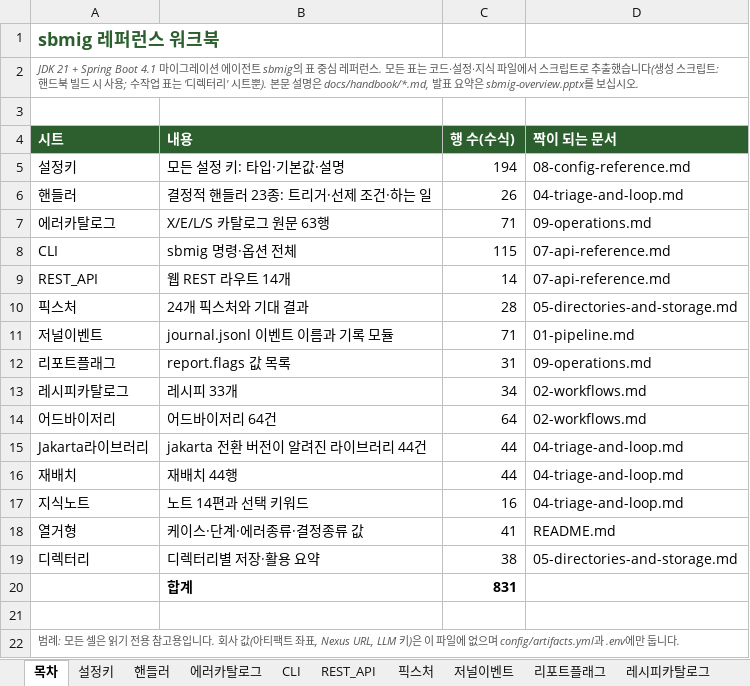
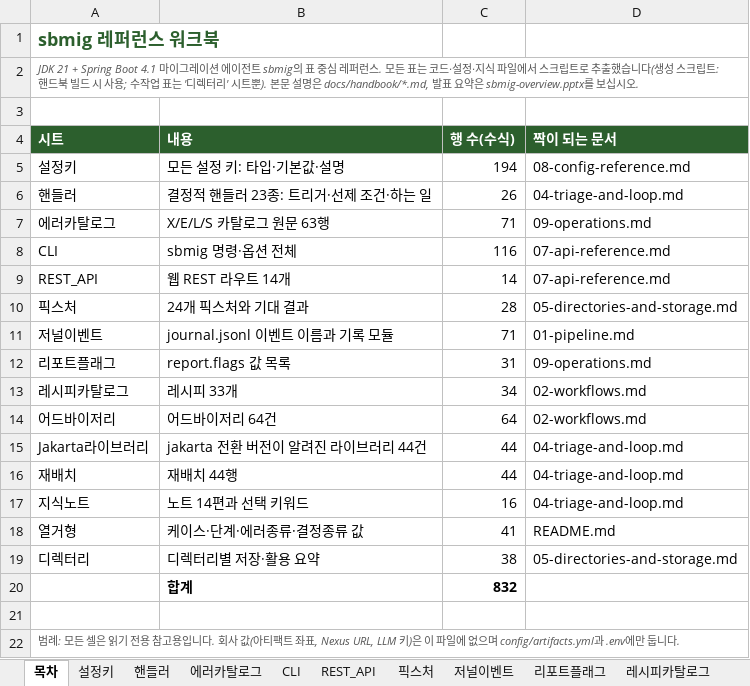
Before and after one commit to acandiatale/tutu, an Excel workbook: docs/handbook/sbmig-reference.xlsx, sheet 목차, drawn as a sheet; values as stored, in another font and other column widths than the file's, no borders; the diff names each change by its address in the sheet, - before the commit and + after, or states it on an @@ line.

```diff
--- a/docs/handbook/sbmig-reference.xlsx (sheet 목차)
+++ b/docs/handbook/sbmig-reference.xlsx (sheet 목차)
-C8 (행 수(수식)): 115
+C8 (행 수(수식)): 116
-C20 (행 수(수식)): 831
+C20 (행 수(수식)): 832
```
Also changed, not shown: sheet CLI, 15 other files.
